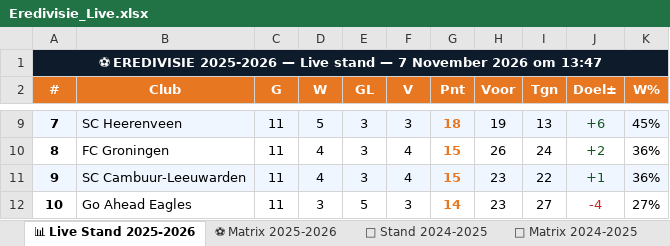
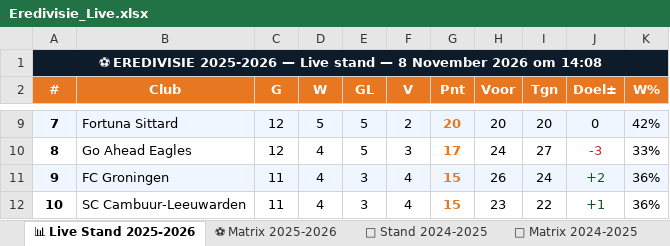
Before and after one commit to Graceland1502/Eredivisie, an Excel workbook: Eredivisie_Live.xlsx, sheet 📊 Live Stand 2025-2026, drawn as a sheet; only a part is shown, gaps mark what is left out; values as stored, in another font and other column widths than the file's, no borders; the diff covers the shown part only; the diff names each change by its address in the sheet, - before the commit and + after, or states it on an @@ line.

```diff
--- a/Eredivisie_Live.xlsx (sheet 📊 Live Stand 2025-2026)
+++ b/Eredivisie_Live.xlsx (sheet 📊 Live Stand 2025-2026)
-A1 (#): …stand — 7 November 2026 om 13:47
+A1 (#): …stand — 8 November 2026 om 14:08
-B9 (Club): SC Heerenveen
+B9 (Club): Fortuna Sittard
-C9:C10 (G): 11
+C9:C10 (G): 12
-E9:E10 (GL): 3
+E9:E10 (GL): 5
-F9 (V): 3
+F9 (V): 2
-G9 (Pnt): 18
+G9 (Pnt): 20
-H9 (Voor): 19
+H9 (Voor): 20
-I9 (Tgn): 13
+I9 (Tgn): 20
-J9 (Doel±): +6
+J9 (Doel±): 0
-J9 text colour: #155724
+J9 text colour: black
-K9 (W%): 45%
+K9 (W%): 42%
-B10 (Club): FC Groningen
+B10 (Club): Go Ahead Eagles
-F10 (V): 4
+F10 (V): 3
-G10 (Pnt): 15
+G10 (Pnt): 17
-H10 (Voor): 26
+H10 (Voor): 24
-I10 (Tgn): 24
+I10 (Tgn): 27
-J10 (Doel±): +2
+J10 (Doel±): -3
-J10 text colour: #155724
+J10 text colour: #C62828
-K10 (W%): 36%
+K10 (W%): 33%
-B11 (Club): SC Cambuur-Leeuwarden
+B11 (Club): FC Groningen
-H11 (Voor): 23
+H11 (Voor): 26
-I11 (Tgn): 22
+I11 (Tgn): 24
-J11 (Doel±): +1
+J11 (Doel±): +2
-B12 (Club): Go Ahead Eagles
+B12 (Club): SC Cambuur-Leeuwarden
-D12 (W): 3
+D12 (W): 4
-E12 (GL): 5
+E12 (GL): 3
-F12 (V): 3
+F12 (V): 4
-G12 (Pnt): 14
+G12 (Pnt): 15
-I12 (Tgn): 27
+I12 (Tgn): 22
-J12 (Doel±): -4
+J12 (Doel±): +1
-J12 text colour: #C62828
+J12 text colour: #155724
-K12 (W%): 27%
+K12 (W%): 36%
```
Also changed, not shown: 1 added row, 1 removed row and 48 edited cells elsewhere in this sheet, sheet ⚽ Matrix 2025-2026, sheet 📈 Statistieken.
